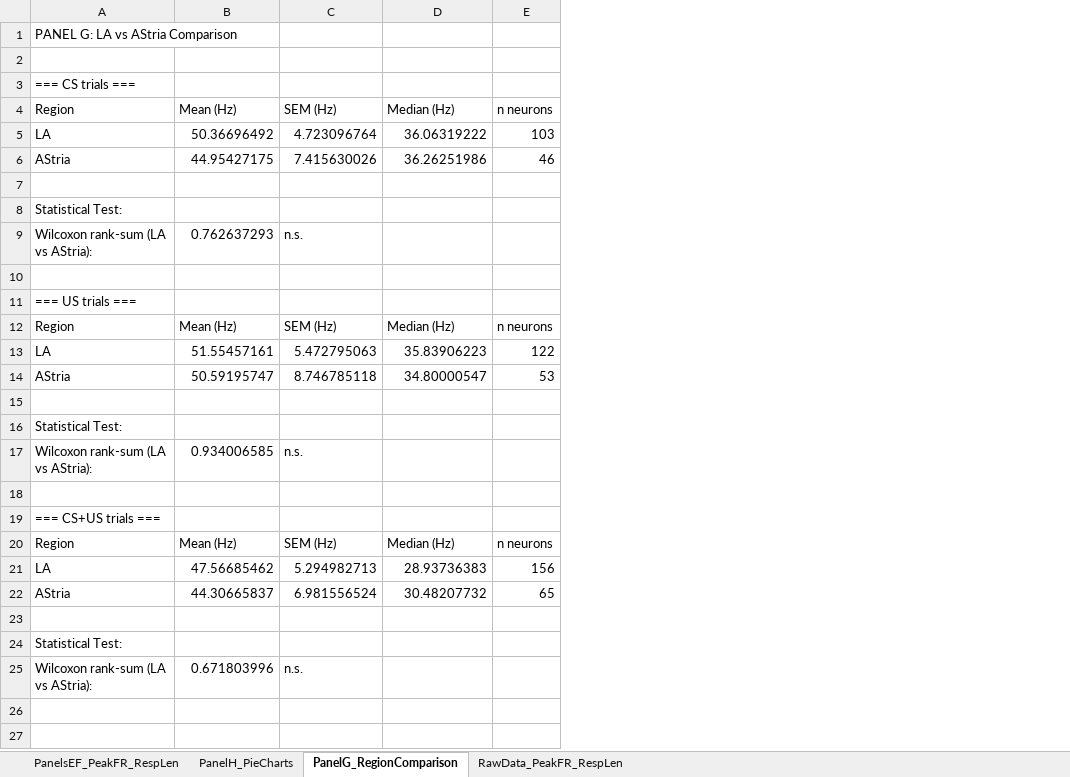
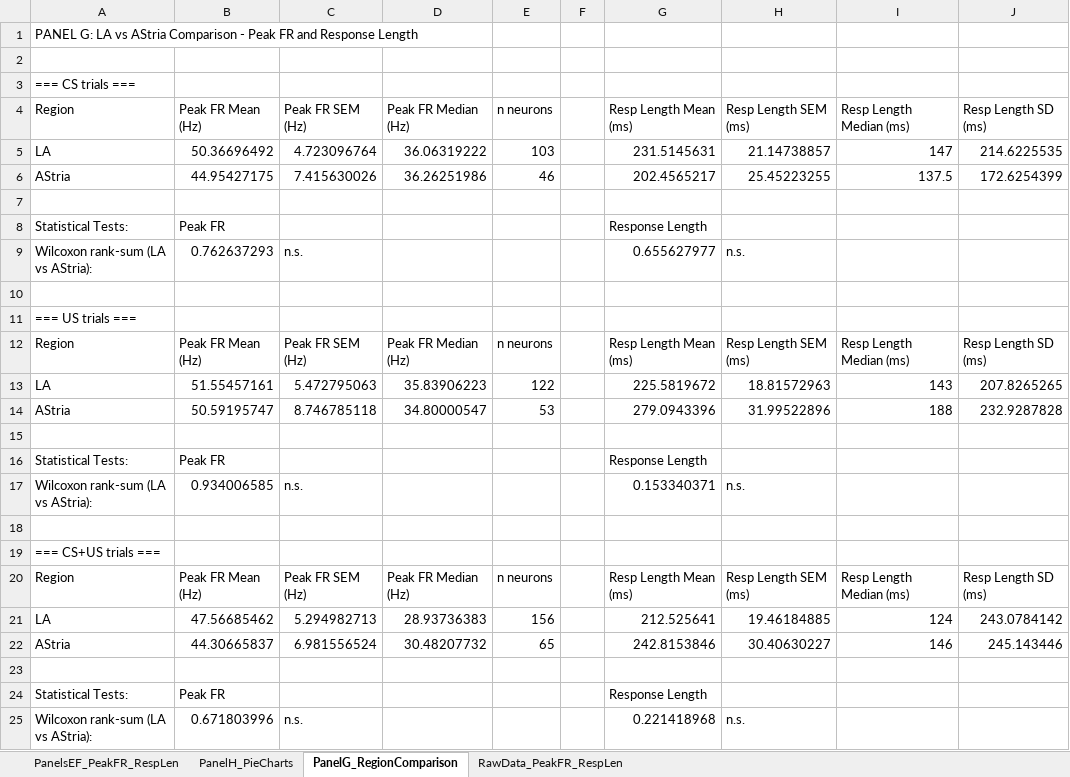
Before and after one commit to DaniMagyar/data_analysis, an Excel workbook: BAfc_claude_code/figures/figure_3/figure_3_data.xlsx, sheet PanelG_RegionComparison, drawn as a sheet; values as stored, in another font and other column widths than the file's, no borders; removed rows and columns are numbered as before the commit, all else as after; the diff names each change by its address in the sheet, - before the commit and + after, or states it on an @@ line.

```diff
--- a/BAfc_claude_code/figures/figure_3/figure_3_data.xlsx (sheet PanelG_RegionComparison)
+++ b/BAfc_claude_code/figures/figure_3/figure_3_data.xlsx (sheet PanelG_RegionComparison)
+column F, empty
+column G, rows 4-6: Resp Length Mean (ms) | 231.5145631 | 202.4565217; rows 9-14: 0.655627977 |  |  | Resp Length Mean (ms) | 225.5819672 | 279.0943396; rows 17-22: 0.153340371 |  |  | Resp Length Mean (ms) | 212.525641 | 242.8153846; row 25: 0.221418968
+column H, rows 4-6: Resp Length SEM (ms) | 21.14738857 | 25.45223255; rows 9-14: n.s. |  |  | Resp Length SEM (ms) | 18.81572963 | 31.99522896; rows 17-22: n.s. |  |  | Resp Length SEM (ms) | 19.46184885 | 30.40630227; row 25: n.s.
+column I, rows 4-6: Resp Length Median (ms) | 147 | 137.5; rows 12-14: Resp Length Median (ms) | 143 | 188; rows 20-22: Resp Length Median (ms) | 124 | 146
+column J, rows 4-6: Resp Length SD (ms) | 214.6225535 | 172.6254399; rows 12-14: Resp Length SD (ms) | 207.8265265 | 232.9287828; rows 20-22: Resp Length SD (ms) | 243.0784142 | 245.143446
-A1: …AStria Comparison
+A1: …AStria Comparison - Peak FR and Response Length
-B4: Mean (Hz)
+B4: Peak FR Mean (Hz)
-C4: SEM (Hz)
+C4: Peak FR SEM (Hz)
-D4: Median (Hz)
+D4: Peak FR Median (Hz)
-row 8: Statistical Test:
+row 8: Statistical Tests: | Peak FR |  |  |  |  | Response Length
-B12: Mean (Hz)
+B12: Peak FR Mean (Hz)
-C12: SEM (Hz)
+C12: Peak FR SEM (Hz)
-D12: Median (Hz)
+D12: Peak FR Median (Hz)
-row 16: Statistical Test:
+row 16: Statistical Tests: | Peak FR |  |  |  |  | Response Length
-B20: Mean (Hz)
+B20: Peak FR Mean (Hz)
-C20: SEM (Hz)
+C20: Peak FR SEM (Hz)
-D20: Median (Hz)
+D20: Peak FR Median (Hz)
-row 24: Statistical Test:
+row 24: Statistical Tests: | Peak FR |  |  |  |  | Response Length
```
Also changed, not shown: sheet PanelH_PieCharts, BAfc_claude_code/figures/figure_4/figure_4_data.xlsx, BAfc_claude_code/figures/supplementary_figure_3/supplementary_figure_3_data.xlsx, 12 other files.
